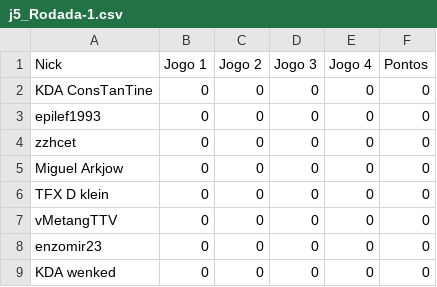
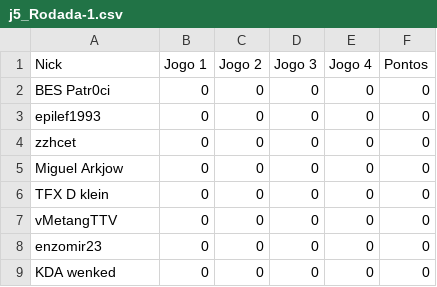
Before and after one commit to arthurslins/tft_liga_dos_leoes, a CSV file: j5_Rodada-1.csv, drawn as a sheet.

```diff
--- a/j5_Rodada-1.csv
+++ b/j5_Rodada-1.csv
@@ -1,3 +1,3 @@
 Nick,Jogo 1,Jogo 2,Jogo 3,Jogo 4,Pontos
-KDA ConsTanTine,0,0,0,0,0
+BES Patr0ci,0,0,0,0,0
 epilef1993,0,0,0,0,0
```
Also changed, not shown: 12 other files.
